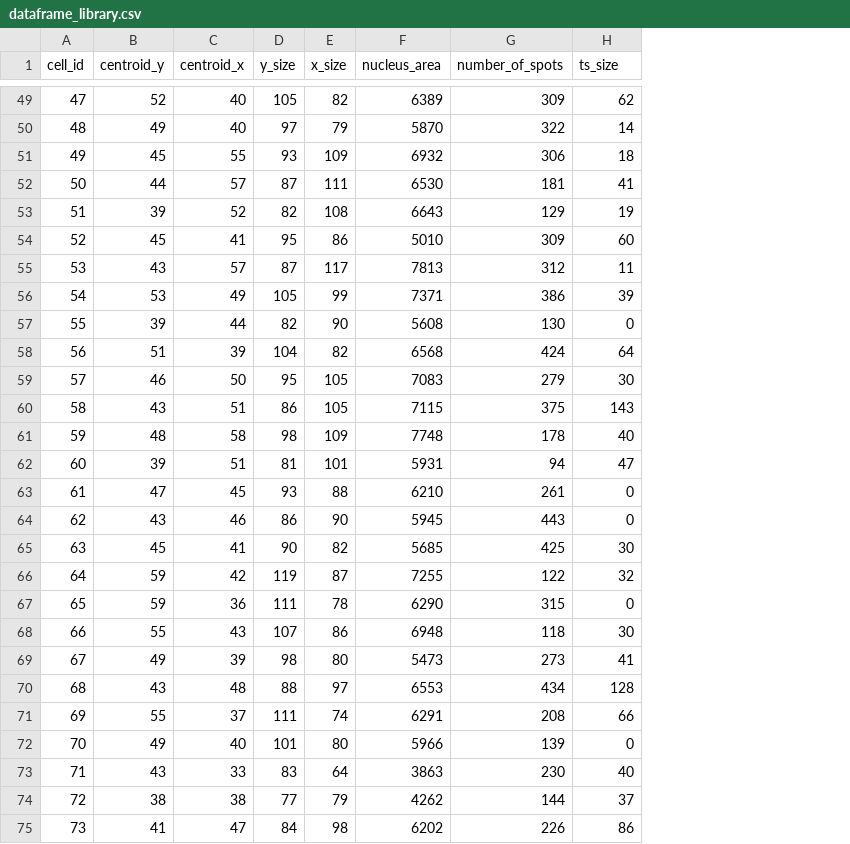
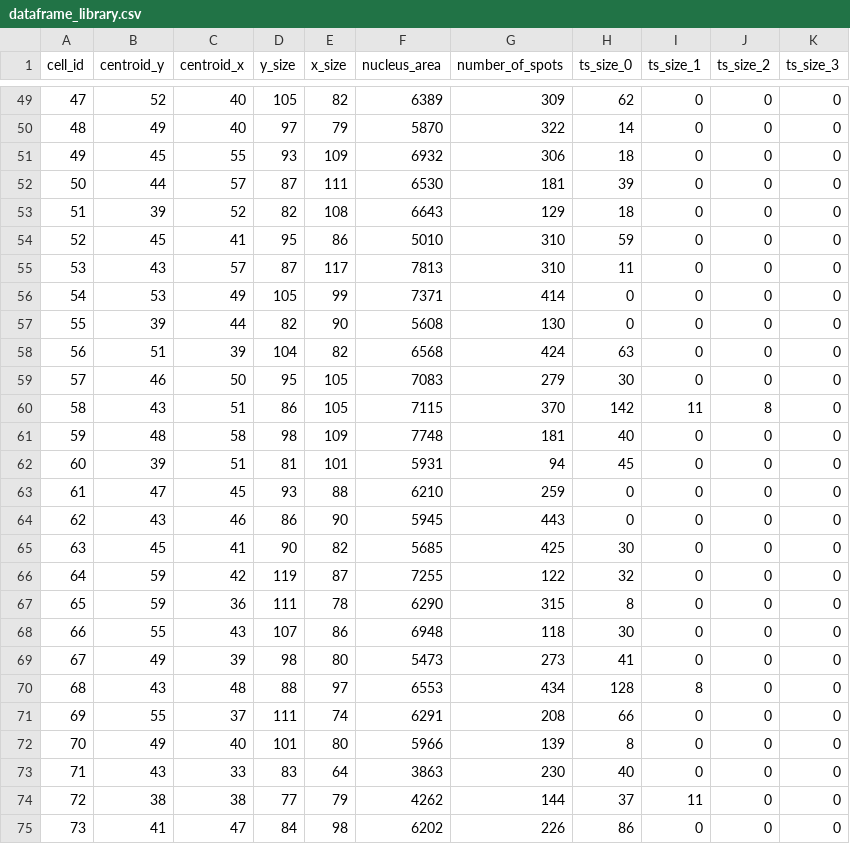
Before and after one commit to MunskyGroup/FISH_Processing, a CSV file: simulation/cell_library/dataframe_library.csv, drawn as a sheet; only a part is shown, gaps mark what is left out; the diff covers the shown part only; the diff names each change by its address in the sheet, - before the commit and + after, or states it on an @@ line.

```diff
--- a/simulation/cell_library/dataframe_library.csv
+++ b/simulation/cell_library/dataframe_library.csv
+column I (ts_size_1), rows 49-75: 0 | 0 | 0 | 0 | 0 | 0 | 0 | 0 | 0 | 0 | 0 | 11 | 0 | 0 | 0 | 0 | 0 | 0 | 0 | 0 | 0 | 8 | 0 | 0 | 0 | 11 | 0
+column J (ts_size_2), rows 49-75: 0 | 0 | 0 | 0 | 0 | 0 | 0 | 0 | 0 | 0 | 0 | 8 | 0 | 0 | 0 | 0 | 0 | 0 | 0 | 0 | 0 | 0 | 0 | 0 | 0 | 0 | 0
+column K (ts_size_3), rows 49-75: all 0
-H1: ts_size
+H1: ts_size_0
-H52 (ts_size_0): 41
+H52 (ts_size_0): 39
-H53 (ts_size_0): 19
+H53 (ts_size_0): 18
-G54 (number_of_spots): 309
+G54 (number_of_spots): 310
-H54 (ts_size_0): 60
+H54 (ts_size_0): 59
-G55 (number_of_spots): 312
+G55 (number_of_spots): 310
-G56 (number_of_spots): 386
+G56 (number_of_spots): 414
-H56 (ts_size_0): 39
+H56 (ts_size_0): 0
-H58 (ts_size_0): 64
+H58 (ts_size_0): 63
-G60 (number_of_spots): 375
+G60 (number_of_spots): 370
-H60 (ts_size_0): 143
+H60 (ts_size_0): 142
-G61 (number_of_spots): 178
+G61 (number_of_spots): 181
-H62 (ts_size_0): 47
+H62 (ts_size_0): 45
-G63 (number_of_spots): 261
+G63 (number_of_spots): 259
-H67 (ts_size_0): 0
+H67 (ts_size_0): 8
-H72 (ts_size_0): 0
+H72 (ts_size_0): 8
```
Also changed, not shown: 2 removed rows, 46 edited cells and row numbers in column A elsewhere in this file, 19 other files.
